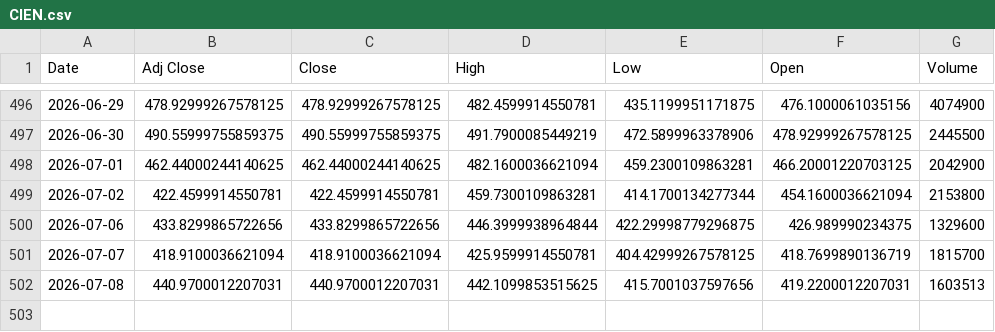
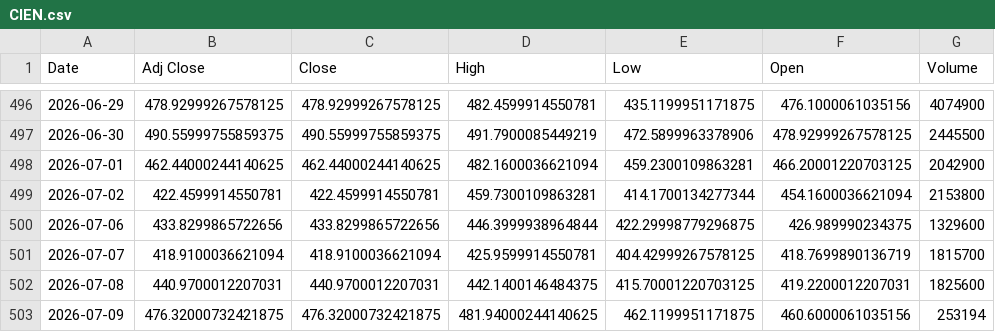
Before and after one commit to Russell3482/Momentum-Trading-Board, a CSV file: data/prices/CIEN.csv, drawn as a sheet; only a part is shown, gaps mark what is left out.

```diff
--- a/data/prices/CIEN.csv
+++ b/data/prices/CIEN.csv
@@ -501,2 +501,3 @@ Date,Adj Close,Close,High,Low,Open,Volume
 2026-07-07,418.9100036621094,418.9100036621094,425.9599914550781,404.42999267578125,418.7699890136719,1815700
-2026-07-08,440.9700012207031,440.9700012207031,442.1099853515625,415.7001037597656,419.2200012207031,1603513
+2026-07-08,440.9700012207031,440.9700012207031,442.1400146484375,415.70001220703125,419.2200012207031,1825600
+2026-07-09,476.32000732421875,476.32000732421875,481.94000244140625,462.1199951171875,460.6000061035156,253194
```
Also changed, not shown: data/prices/AMD.csv, data/prices/INTC.csv, 19 other files.
